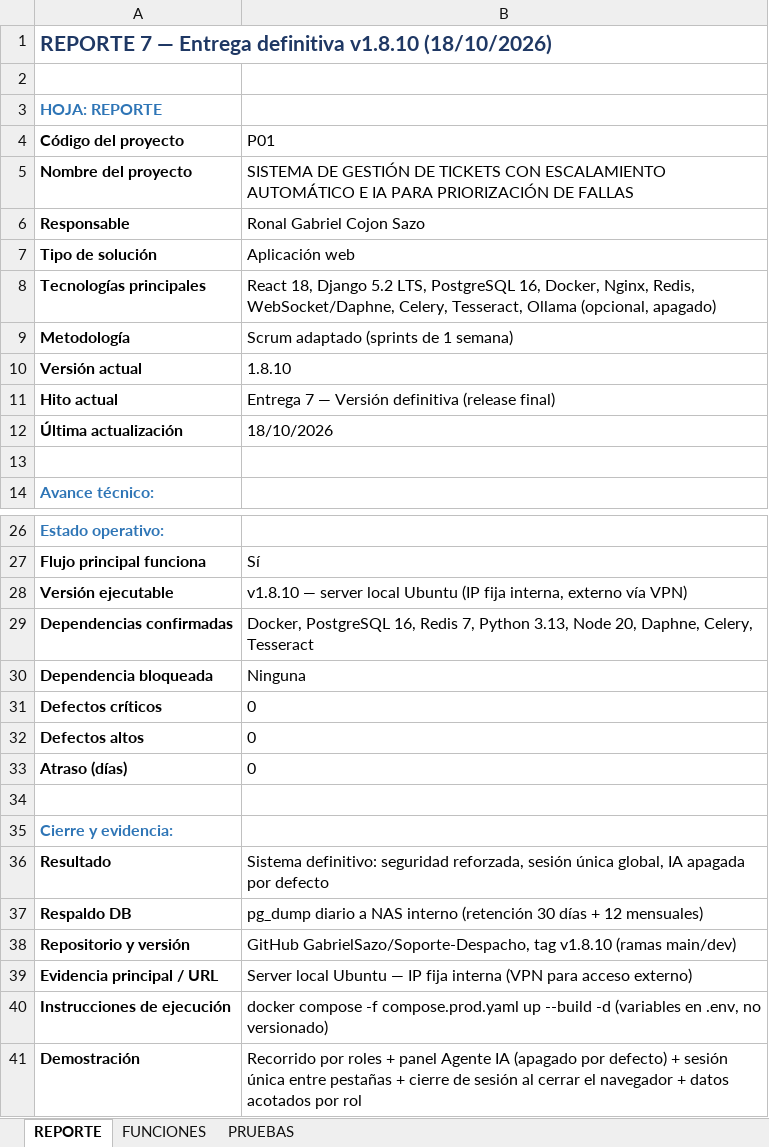
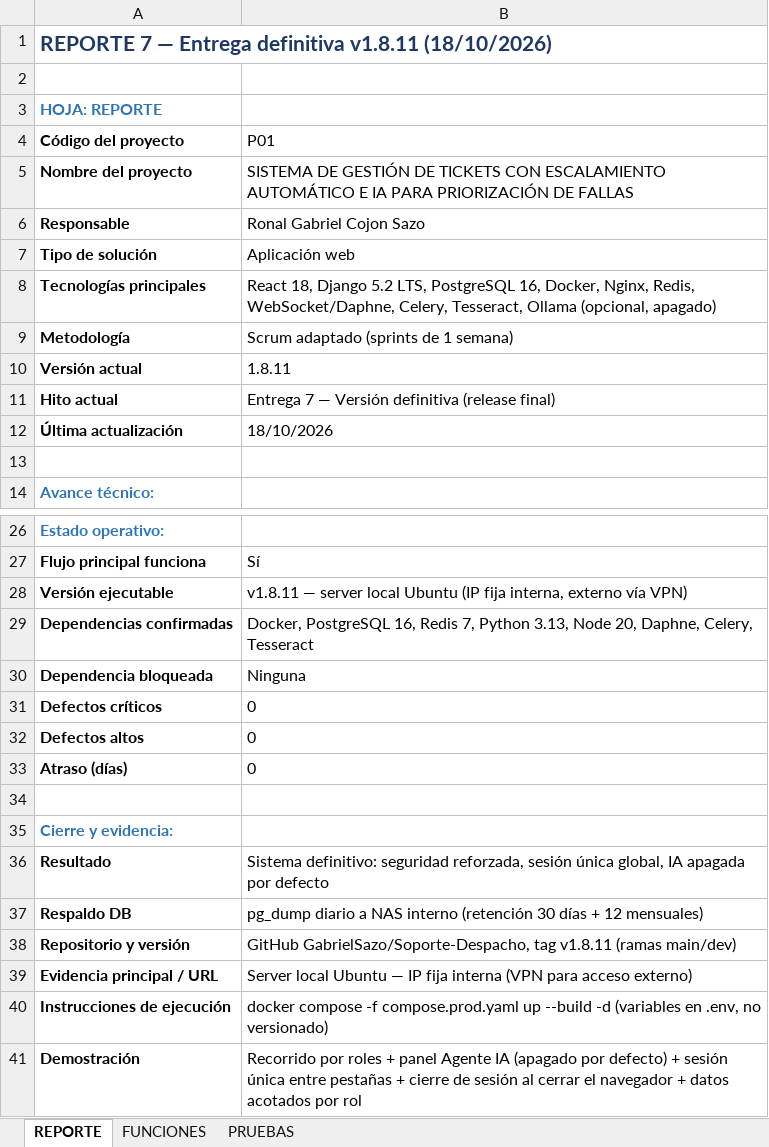
Before and after one commit to GabrielSazo/Soporte-Despacho, an Excel workbook: Evidencias y Documentacion/REPORTE_7_Entrega_Definitiva.xlsx, sheet REPORTE, drawn as a sheet; only a part is shown, gaps mark what is left out; values as stored, in another font and other column widths than the file's, no borders; the diff names each change by its address in the sheet, - before the commit and + after, or states it on an @@ line.

```diff
--- a/Evidencias y Documentacion/REPORTE_7_Entrega_Definitiva.xlsx (sheet REPORTE)
+++ b/Evidencias y Documentacion/REPORTE_7_Entrega_Definitiva.xlsx (sheet REPORTE)
-A1 (Código del proyecto): …Entrega definitiva v1.8.10 (18/10/2026)
+A1 (Código del proyecto): …Entrega definitiva v1.8.11 (18/10/2026)
-B10 (P01): 1.8.10
+B10 (P01): 1.8.11
-B28 (P01): v1.8.10 — server…
+B28 (P01): v1.8.11 — server…
-B38 (P01): …GabrielSazo/Soporte-Despacho, tag v1.8.10 (ramas main/dev)
+B38 (P01): …GabrielSazo/Soporte-Despacho, tag v1.8.11 (ramas main/dev)
```
Also changed, not shown: sheet PRUEBAS, 6 other files.
